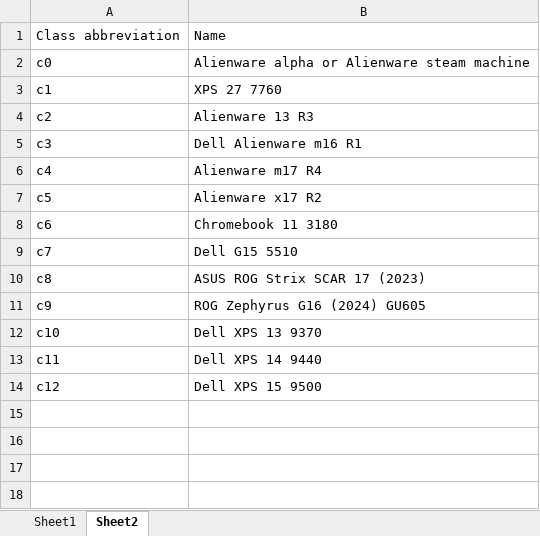
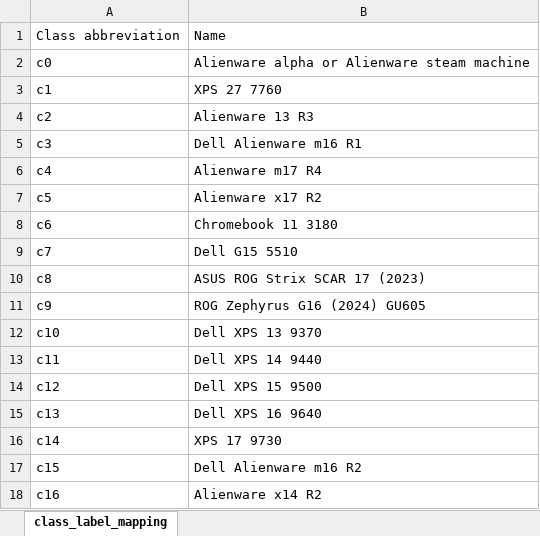
Before and after one commit to sugam21/InsightAI, an Excel workbook: data/annotation.xlsx, sheet class_label_mapping, drawn as a sheet; values as stored, in another font and other column widths than the file's, no borders; table styles not drawn; the diff names each change by its address in the sheet, - before the commit and + after, or states it on an @@ line.

```diff
--- a/data/annotation.xlsx (sheet class_label_mapping)
+++ b/data/annotation.xlsx (sheet class_label_mapping)
-sheet tab: Sheet2
+sheet tab: class_label_mapping
-sheet tab: Sheet1
+row 15: c13 | Dell XPS 16 9640
+row 16: c14 | XPS 17 9730
+row 17: c15 | Dell Alienware m16 R2
+row 18: c16 | Alienware x14 R2
```
